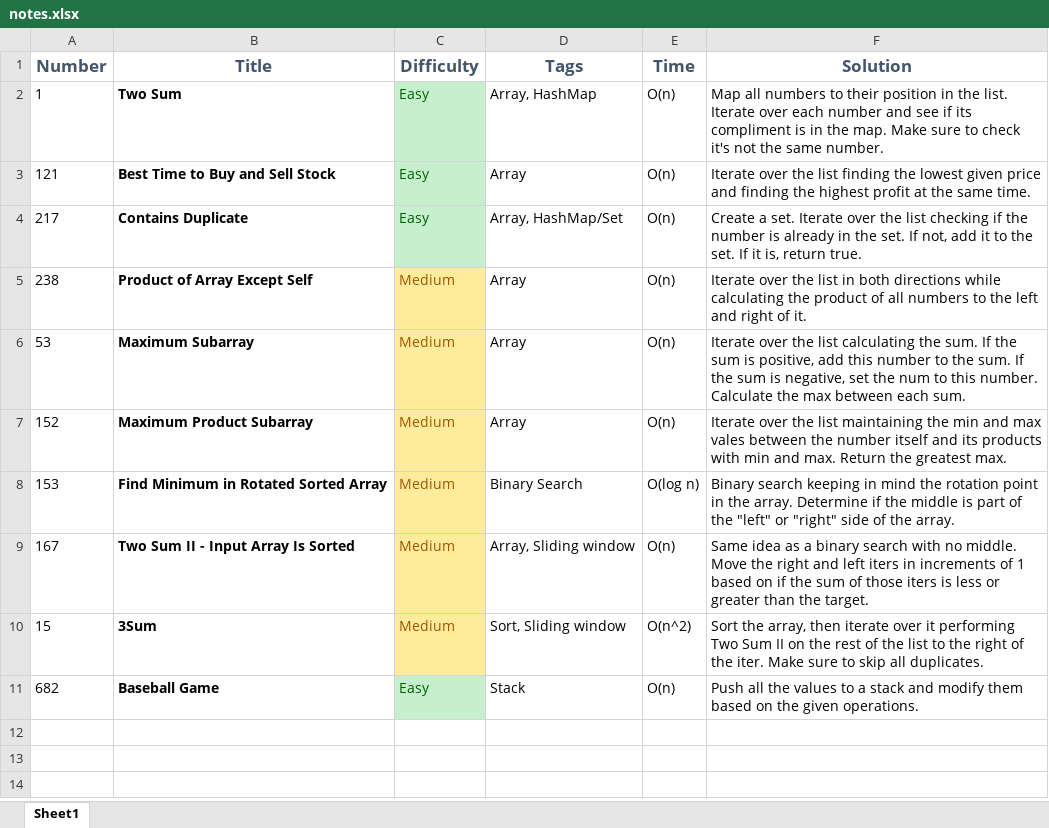
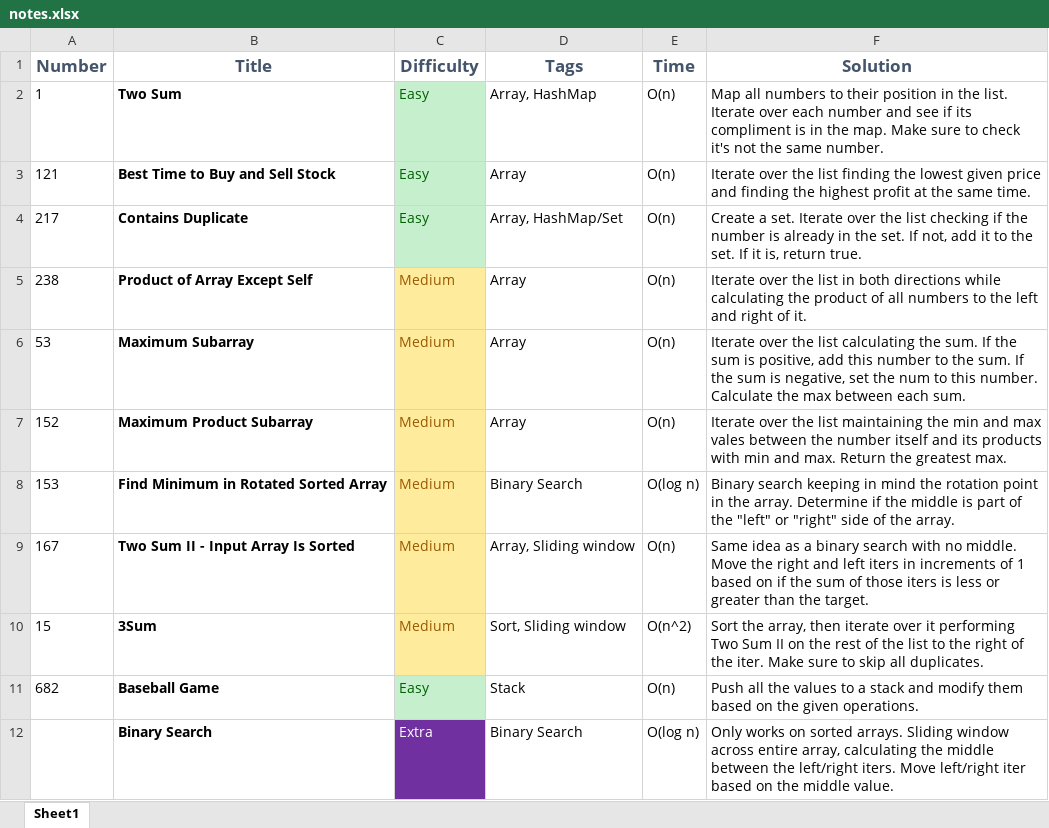
Before and after one commit to loganamoore/leetcode, an Excel workbook: notes.xlsx, sheet Sheet1, drawn as a sheet; values as stored, in another font and other column widths than the file's, no borders; the diff names each change by its address in the sheet, - before the commit and + after, or states it on an @@ line.

Commit message:
Binary search / Brute-Force search comparison.

```diff
--- a/notes.xlsx (sheet Sheet1)
+++ b/notes.xlsx (sheet Sheet1)
+row 12:  | Binary Search | Extra | Binary Search | O(log n) | Only works on sorted arrays. Sliding window across entire array, calculating the middle between the left/right iters. Move left/right iter based on the middle value.
```
Also changed, not shown: 1 other file.
